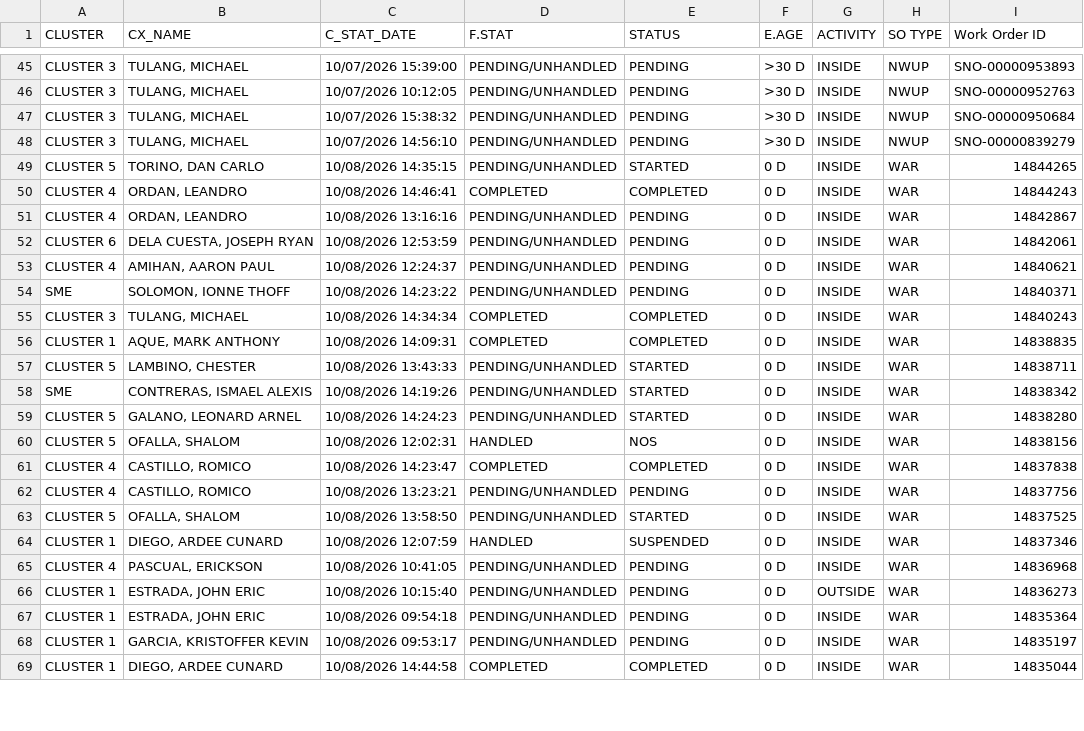
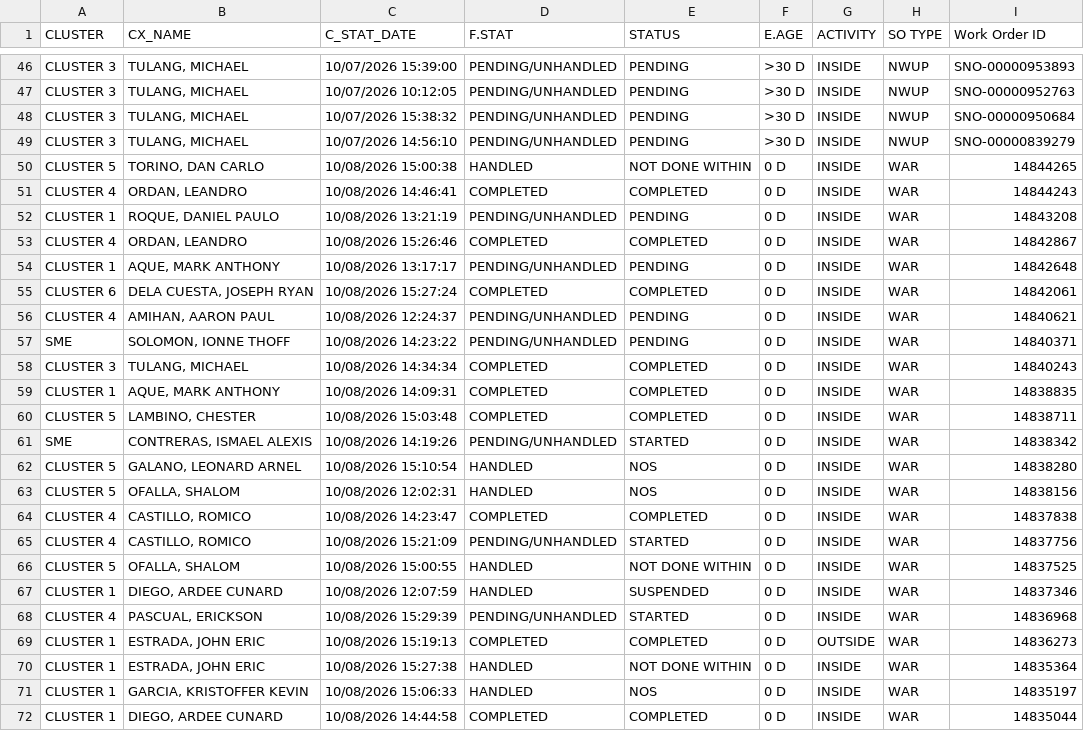
Before and after one commit to ReportsHub/CXSDA-Dispatch-Dashboard, a CSV file: data/dispatch.csv, drawn as a sheet; only a part is shown, gaps mark what is left out; the diff covers the shown part only.

Commit message:
Auto-update dispatch.csv from Gmail

```diff
--- a/data/dispatch.csv
+++ b/data/dispatch.csv
@@ -48,6 +49,8 @@ CLUSTER 3,"TULANG, MICHAEL",10/07/2026 15:38:32,PENDING/UNHANDLED,PENDING,>30 D,
 CLUSTER 3,"TULANG, MICHAEL",10/07/2026 14:56:10,PENDING/UNHANDLED,PENDING,>30 D,INSIDE,NWUP,SNO-00000839279
-CLUSTER 5,"TORINO, DAN CARLO",10/08/2026 14:35:15,PENDING/UNHANDLED,STARTED,0 D,INSIDE,WAR,14844265
+CLUSTER 5,"TORINO, DAN CARLO",10/08/2026 15:00:38,HANDLED,NOT DONE WITHIN,0 D,INSIDE,WAR,14844265
 CLUSTER 4,"ORDAN, LEANDRO",10/08/2026 14:46:41,COMPLETED,COMPLETED,0 D,INSIDE,WAR,14844243
-CLUSTER 4,"ORDAN, LEANDRO",10/08/2026 13:16:16,PENDING/UNHANDLED,PENDING,0 D,INSIDE,WAR,14842867
-CLUSTER 6,"DELA CUESTA, JOSEPH RYAN",10/08/2026 12:53:59,PENDING/UNHANDLED,PENDING,0 D,INSIDE,WAR,14842061
+CLUSTER 1,"ROQUE, DANIEL PAULO",10/08/2026 13:21:19,PENDING/UNHANDLED,PENDING,0 D,INSIDE,WAR,14843208
+CLUSTER 4,"ORDAN, LEANDRO",10/08/2026 15:26:46,COMPLETED,COMPLETED,0 D,INSIDE,WAR,14842867
+CLUSTER 1,"AQUE, MARK ANTHONY",10/08/2026 13:17:17,PENDING/UNHANDLED,PENDING,0 D,INSIDE,WAR,14842648
+CLUSTER 6,"DELA CUESTA, JOSEPH RYAN",10/08/2026 15:27:24,COMPLETED,COMPLETED,0 D,INSIDE,WAR,14842061
 CLUSTER 4,"AMIHAN, AARON PAUL",10/08/2026 12:24:37,PENDING/UNHANDLED,PENDING,0 D,INSIDE,WAR,14840621
@@ -56,14 +59,14 @@ CLUSTER 3,"TULANG, MICHAEL",10/08/2026 14:34:34,COMPLETED,COMPLETED,0 D,INSIDE,W
 CLUSTER 1,"AQUE, MARK ANTHONY",10/08/2026 14:09:31,COMPLETED,COMPLETED,0 D,INSIDE,WAR,14838835
-CLUSTER 5,"LAMBINO, CHESTER",10/08/2026 13:43:33,PENDING/UNHANDLED,STARTED,0 D,INSIDE,WAR,14838711
+CLUSTER 5,"LAMBINO, CHESTER",10/08/2026 15:03:48,COMPLETED,COMPLETED,0 D,INSIDE,WAR,14838711
 SME,"CONTRERAS, ISMAEL ALEXIS",10/08/2026 14:19:26,PENDING/UNHANDLED,STARTED,0 D,INSIDE,WAR,14838342
-CLUSTER 5,"GALANO, LEONARD ARNEL",10/08/2026 14:24:23,PENDING/UNHANDLED,STARTED,0 D,INSIDE,WAR,14838280
+CLUSTER 5,"GALANO, LEONARD ARNEL",10/08/2026 15:10:54,HANDLED,NOS,0 D,INSIDE,WAR,14838280
 CLUSTER 5,"OFALLA, SHALOM",10/08/2026 12:02:31,HANDLED,NOS,0 D,INSIDE,WAR,14838156
 CLUSTER 4,"CASTILLO, ROMICO",10/08/2026 14:23:47,COMPLETED,COMPLETED,0 D,INSIDE,WAR,14837838
-CLUSTER 4,"CASTILLO, ROMICO",10/08/2026 13:23:21,PENDING/UNHANDLED,PENDING,0 D,INSIDE,WAR,14837756
-CLUSTER 5,"OFALLA, SHALOM",10/08/2026 13:58:50,PENDING/UNHANDLED,STARTED,0 D,INSIDE,WAR,14837525
+CLUSTER 4,"CASTILLO, ROMICO",10/08/2026 15:21:09,PENDING/UNHANDLED,STARTED,0 D,INSIDE,WAR,14837756
+CLUSTER 5,"OFALLA, SHALOM",10/08/2026 15:00:55,HANDLED,NOT DONE WITHIN,0 D,INSIDE,WAR,14837525
 CLUSTER 1,"DIEGO, ARDEE CUNARD",10/08/2026 12:07:59,HANDLED,SUSPENDED,0 D,INSIDE,WAR,14837346
-CLUSTER 4,"PASCUAL, ERICKSON",10/08/2026 10:41:05,PENDING/UNHANDLED,PENDING,0 D,INSIDE,WAR,14836968
-CLUSTER 1,"ESTRADA, JOHN ERIC",10/08/2026 10:15:40,PENDING/UNHANDLED,PENDING,0 D,OUTSIDE,WAR,14836273
-CLUSTER 1,"ESTRADA, JOHN ERIC",10/08/2026 09:54:18,PENDING/UNHANDLED,PENDING,0 D,INSIDE,WAR,14835364
-CLUSTER 1,"GARCIA, KRISTOFFER KEVIN",10/08/2026 09:53:17,PENDING/UNHANDLED,PENDING,0 D,INSIDE,WAR,14835197
+CLUSTER 4,"PASCUAL, ERICKSON",10/08/2026 15:29:39,PENDING/UNHANDLED,STARTED,0 D,INSIDE,WAR,14836968
+CLUSTER 1,"ESTRADA, JOHN ERIC",10/08/2026 15:19:13,COMPLETED,COMPLETED,0 D,OUTSIDE,WAR,14836273
+CLUSTER 1,"ESTRADA, JOHN ERIC",10/08/2026 15:27:38,HANDLED,NOT DONE WITHIN,0 D,INSIDE,WAR,14835364
+CLUSTER 1,"GARCIA, KRISTOFFER KEVIN",10/08/2026 15:06:33,HANDLED,NOS,0 D,INSIDE,WAR,14835197
 CLUSTER 1,"DIEGO, ARDEE CUNARD",10/08/2026 14:44:58,COMPLETED,COMPLETED,0 D,INSIDE,WAR,14835044
```
Also changed, not shown: 3 added rows, 1 removed row and 86 edited cells elsewhere in this file.
